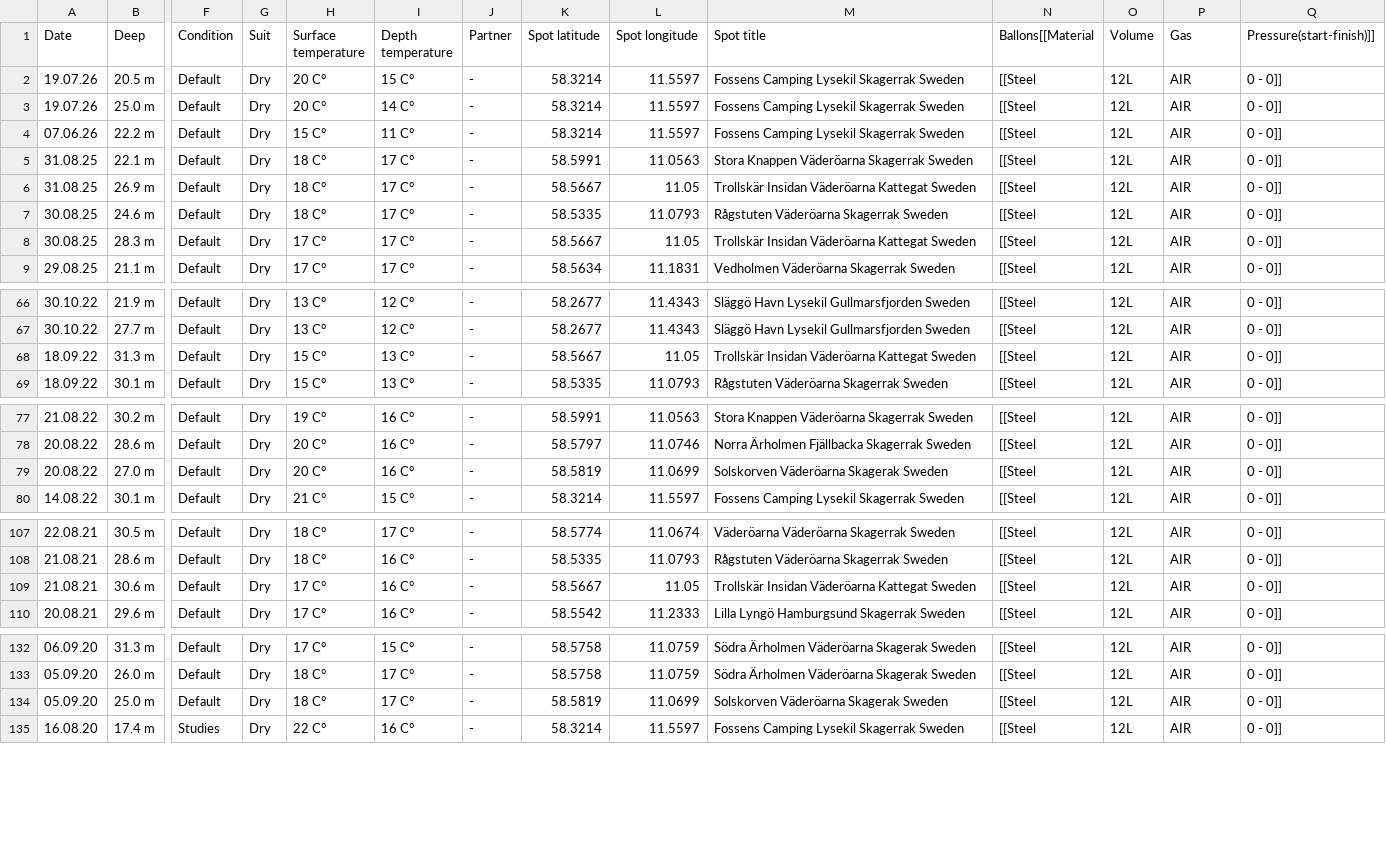
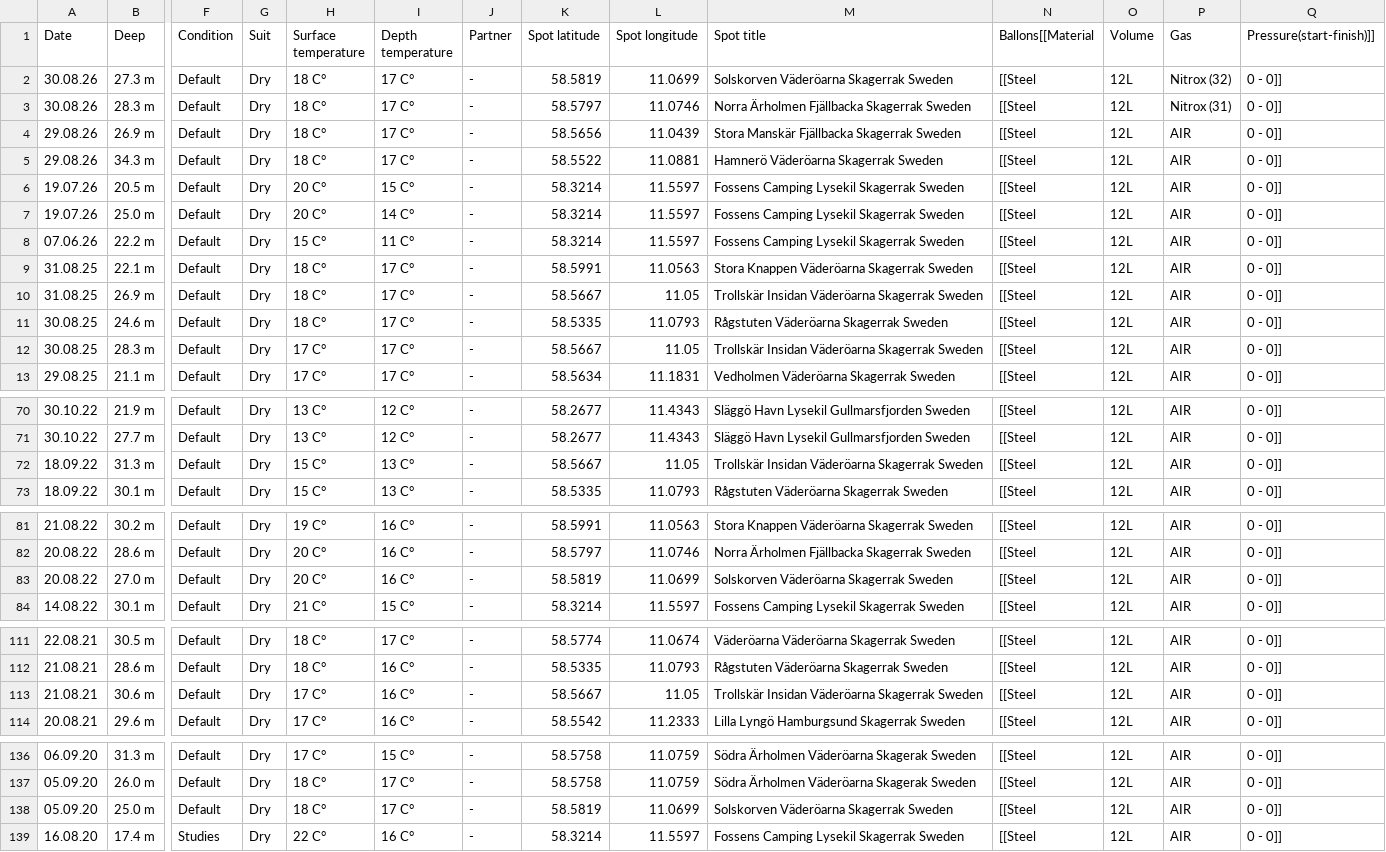
Before and after one commit to mattiasholm/dives, a CSV file: dives.csv, drawn as a sheet; only a part is shown, gaps mark what is left out; addresses are those after the commit; rows hold the shown columns only; the diff names each change by its address in the sheet, - before the commit and + after, or states it on an @@ line.

Commit message:
Add files via upload

```diff
--- a/dives.csv
+++ b/dives.csv
+row 2: 30.08.26 | 27.3 m | Default | Dry | 18 C° | 17 C° | - | 58.5819 | 11.0699 | Solskorven Väderöarna Skagerrak Sweden | [[Steel | 12L | Nitrox (32) | 0 - 0]]
+row 3: 30.08.26 | 28.3 m | Default | Dry | 18 C° | 17 C° | - | 58.5797 | 11.0746 | Norra Ärholmen Fjällbacka Skagerrak Sweden | [[Steel | 12L | Nitrox (31) | 0 - 0]]
+row 4: 29.08.26 | 26.9 m | Default | Dry | 18 C° | 17 C° | - | 58.5656 | 11.0439 | Stora Manskär Fjällbacka Skagerrak Sweden | [[Steel | 12L | AIR | 0 - 0]]
+row 5: 29.08.26 | 34.3 m | Default | Dry | 18 C° | 17 C° | - | 58.5522 | 11.0881 | Hamnerö Väderöarna Skagerrak Sweden | [[Steel | 12L | AIR | 0 - 0]]
-M10 (Spot title): Trollskär Insidan Väderöarna Kattegat Sweden
+M10 (Spot title): Trollskär Insidan Väderöarna Skagerrak Sweden
-M12 (Spot title): Trollskär Insidan Väderöarna Kattegat Sweden
+M12 (Spot title): Trollskär Insidan Väderöarna Skagerrak Sweden
-M72 (Spot title): Trollskär Insidan Väderöarna Kattegat Sweden
+M72 (Spot title): Trollskär Insidan Väderöarna Skagerrak Sweden
-M83 (Spot title): Solskorven Väderöarna Skagerak Sweden
+M83 (Spot title): Solskorven Väderöarna Skagerrak Sweden
-M113 (Spot title): Trollskär Insidan Väderöarna Kattegat Sweden
+M113 (Spot title): Trollskär Insidan Väderöarna Skagerrak Sweden
-M138 (Spot title): Solskorven Väderöarna Skagerak Sweden
+M138 (Spot title): Solskorven Väderöarna Skagerrak Sweden
```
